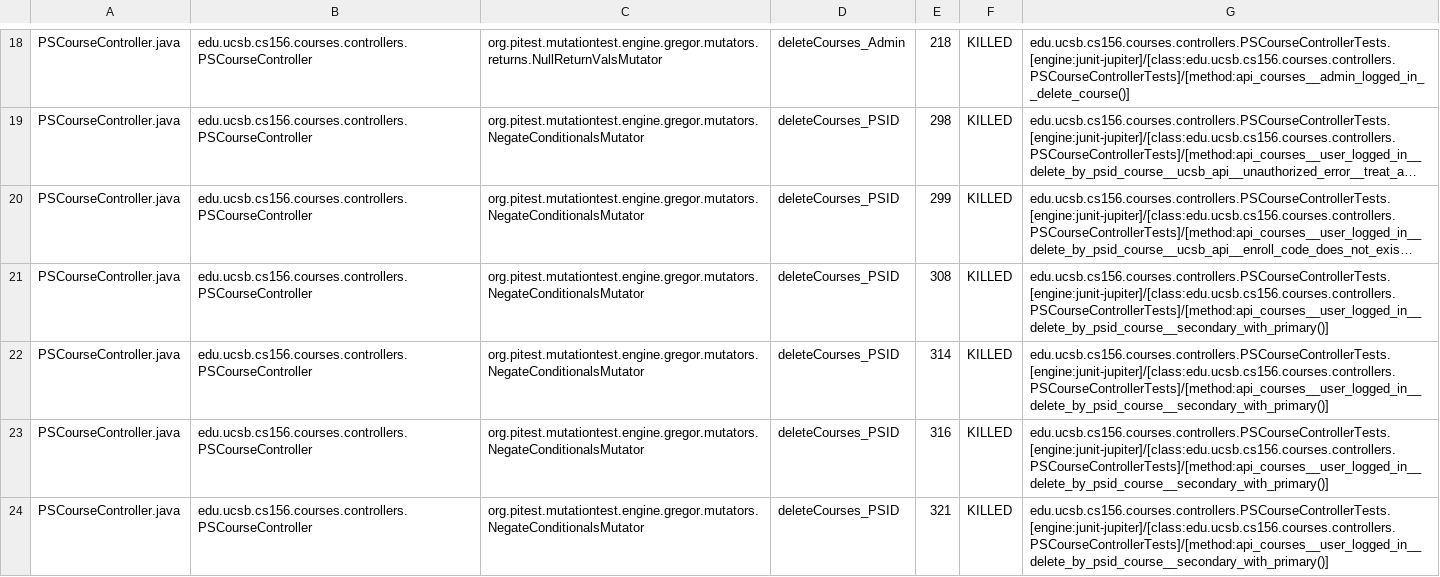
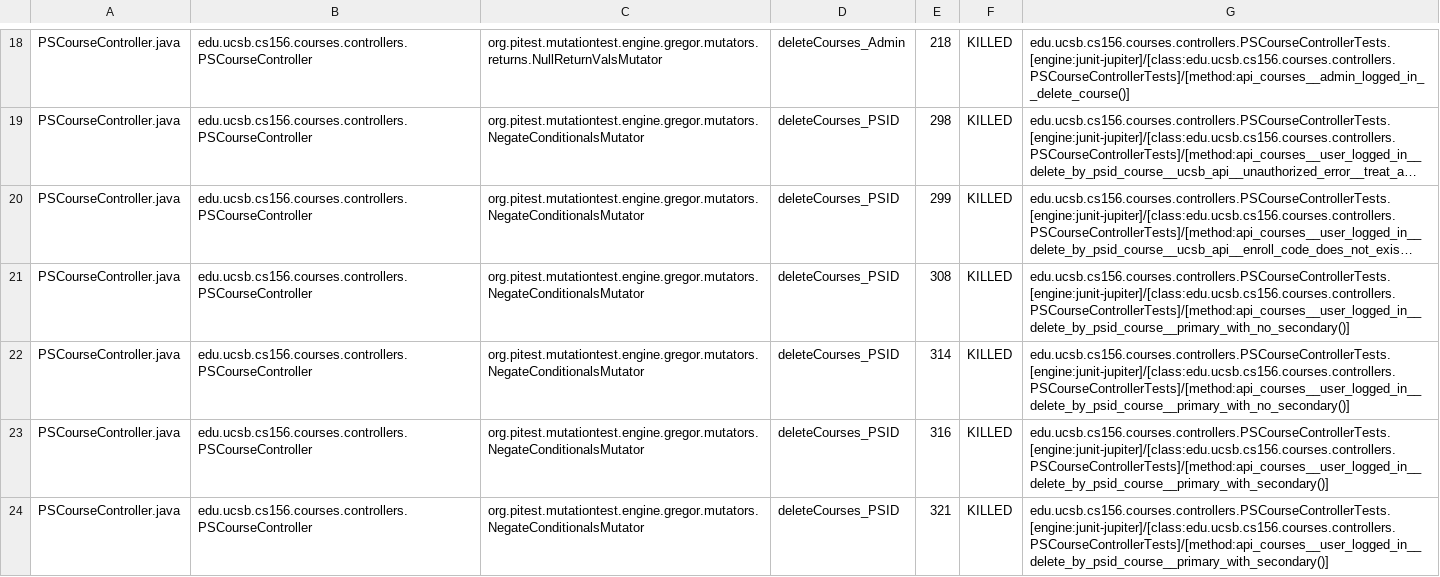
Before and after one commit to ucsb-cs156-s25/proj-courses-s25-02, a CSV file: prs/21/pitest/mutations.csv, drawn as a sheet; only a part is shown, gaps mark what is left out; long unchanged cells end in …; the diff covers the shown part only; the diff names each change by its address in the sheet, - before the commit and + after, or states it on an @@ line.

Commit message:
Deploying to gh-pages from @ ucsb-cs156-s25/proj-courses-s25-02@5568147d15598e0ea9738de4a151a2098c6bcddb 🚀

```diff
--- a/prs/21/pitest/mutations.csv
+++ b/prs/21/pitest/mutations.csv
-G21:G22: edu.ucsb.cs156.courses.controllers.PSCourseControllerTests.[engine:junit-jupiter]/[class:edu.ucsb.cs156.courses.controllers.PSCourseControllerTests]/[method:api_courses__user_logged_in__delete_by_psid_course__secondary_with_primary()]
+G21:G22: edu.ucsb.cs156.courses.controllers.PSCourseControllerTests.[engine:junit-jupiter]/[class:edu.ucsb.cs156.courses.controllers.PSCourseControllerTests]/[method:api_courses__user_logged_in__delete_by_psid_course__primary_with_no_secondary()]
-G23:G24: edu.ucsb.cs156.courses.controllers.PSCourseControllerTests.[engine:junit-jupiter]/[class:edu.ucsb.cs156.courses.controllers.PSCourseControllerTests]/[method:api_courses__user_logged_in__delete_by_psid_course__secondary_with_primary()]
+G23:G24: edu.ucsb.cs156.courses.controllers.PSCourseControllerTests.[engine:junit-jupiter]/[class:edu.ucsb.cs156.courses.controllers.PSCourseControllerTests]/[method:api_courses__user_logged_in__delete_by_psid_course__primary_with_secondary()]
```
Also changed, not shown: 36 edited cells elsewhere in this file, 51 other files.
